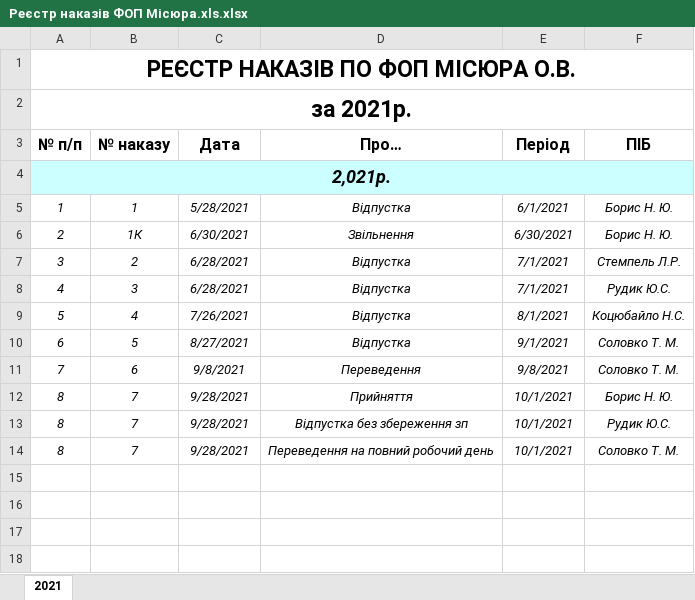
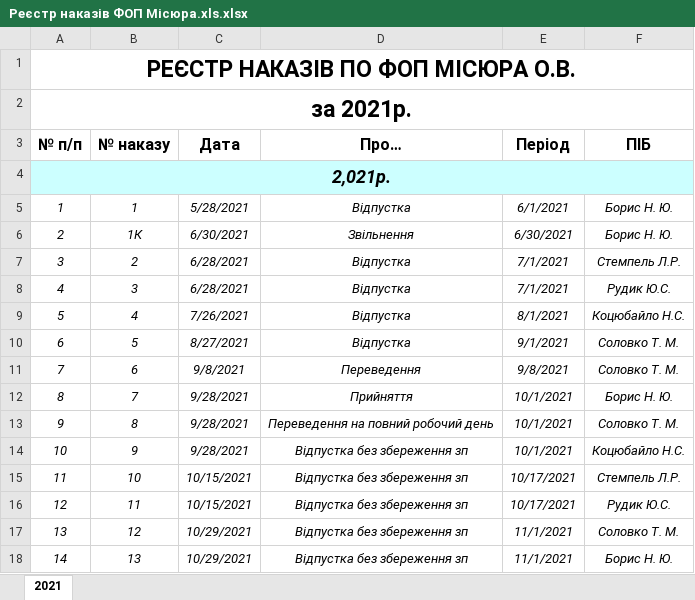
Before and after one commit to Midas201/Eridan, an Excel workbook: Фопи/ФОПи/ФОП Місюра/Кадри Місюра/Реєстр наказів ФОП Місюра.xls.xlsx, sheet 2021, drawn as a sheet; values as stored, in another font and other column widths than the file's, no borders; removed rows and columns are numbered as before the commit, all else as after; the diff names each change by its address in the sheet, - before the commit and + after, or states it on an @@ line.

Commit message:
Накази і заяви бзп місюра

```diff
--- a/Фопи/ФОПи/ФОП Місюра/Кадри Місюра/Реєстр наказів ФОП Місюра.xls.xlsx (sheet 2021)
+++ b/Фопи/ФОПи/ФОП Місюра/Кадри Місюра/Реєстр наказів ФОП Місюра.xls.xlsx (sheet 2021)
-row 13: 8 | 7 | 9/28/2021 | Відпустка без збереження зп | 10/1/2021 | Рудик Ю.С.
-A13 (№ п/п): 8
+A13 (№ п/п): 9
-B13 (№ наказу): 7
+B13 (№ наказу): 8
+row 14: 10 | 9 | 9/28/2021 | Відпустка без збереження зп | 10/1/2021 | Коцюбайло Н.С.
+row 15: 11 | 10 | 10/15/2021 | Відпустка без збереження зп | 10/17/2021 | Стемпель Л.Р.
+row 16: 12 | 11 | 10/15/2021 | Відпустка без збереження зп | 10/17/2021 | Рудик Ю.С.
+row 17: 13 | 12 | 10/29/2021 | Відпустка без збереження зп | 11/1/2021 | Соловко Т. М.
+row 18: 14 | 13 | 10/29/2021 | Відпустка без збереження зп | 11/1/2021 | Борис Н. Ю.
```
Also changed, not shown: 11 other files.
